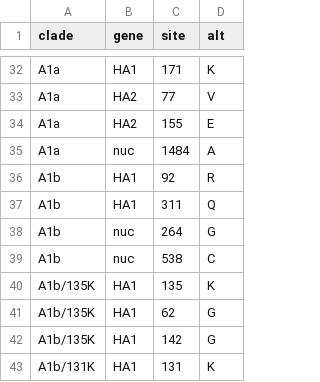
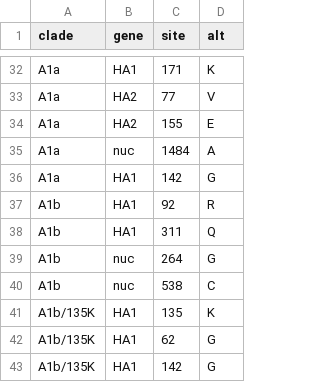
Before and after one commit to nextstrain/seasonal-flu, a TSV file: config/clades_h3n2_ha.tsv, drawn as a sheet; only a part is shown, gaps mark what is left out; the shorter side is filled out with more unchanged rows.

```diff
--- a/config/clades_h3n2_ha.tsv
+++ b/config/clades_h3n2_ha.tsv
@@ -35,2 +35,3 @@ A1a	HA2	155	E
 A1a	nuc	1484	A
+A1a	HA1	142	G
 A1b	HA1	92	R
```
Also changed, not shown: 4 other files.
